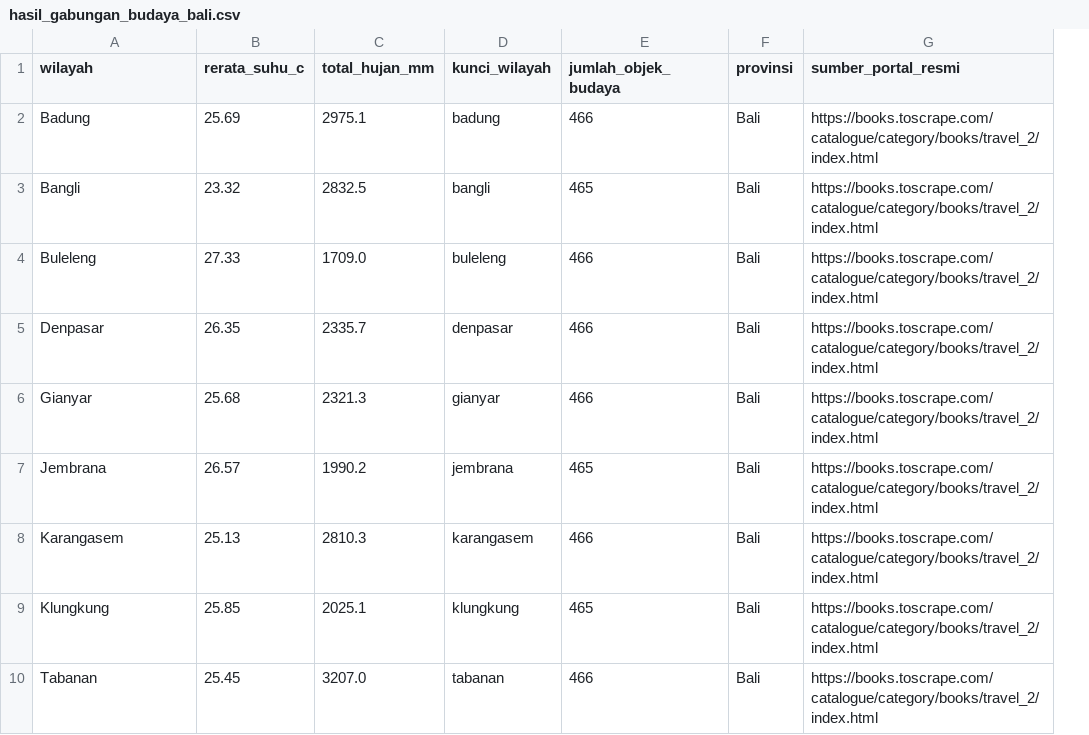
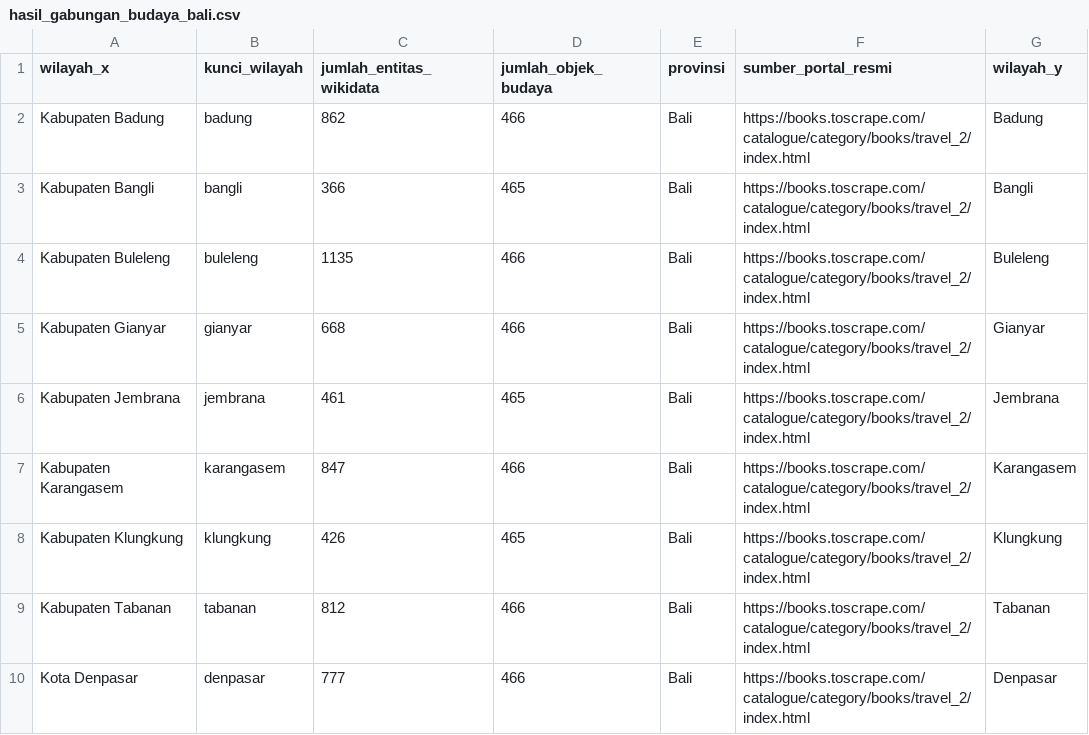
Before and after one commit to faridayuli0903-netizen/UTS-DAM, a CSV file: Data/Process/hasil_gabungan_budaya_bali.csv, drawn as a sheet; removed rows and columns are numbered as before the commit, all else as after; the diff names each change by its address in the sheet, - before the commit and + after, or states it on an @@ line.

```diff
--- a/Data/Process/hasil_gabungan_budaya_bali.csv
+++ b/Data/Process/hasil_gabungan_budaya_bali.csv
-column B (rerata_suhu_c), rows 2-4: 25.69 | 23.32 | 27.33; rows 6-10: 25.68 | 26.57 | 25.13 | 25.85 | 25.45
-column C (total_hujan_mm), rows 2-4: 2975.1 | 2832.5 | 1709.0; rows 6-10: 2321.3 | 1990.2 | 2810.3 | 2025.1 | 3207.0
+column C (jumlah_entitas_wikidata), rows 2-9: 862 | 366 | 1135 | 668 | 461 | 847 | 426 | 812
+column G (wilayah_y), rows 2-9: Badung | Bangli | Buleleng | Gianyar | Jembrana | Karangasem | Klungkung | Tabanan
-A1: wilayah
+A1: wilayah_x
-A2 (wilayah_x): Badung
+A2 (wilayah_x): Kabupaten Badung
-A3 (wilayah_x): Bangli
+A3 (wilayah_x): Kabupaten Bangli
-A4 (wilayah_x): Buleleng
+A4 (wilayah_x): Kabupaten Buleleng
-row 5: Denpasar | 26.35 | 2335.7 | denpasar | 466 | Bali | https://books.toscrape.com/catalogue/category/books/travel_2/index.html
-A5 (wilayah_x): Gianyar
+A5 (wilayah_x): Kabupaten Gianyar
-A6 (wilayah_x): Jembrana
+A6 (wilayah_x): Kabupaten Jembrana
-A7 (wilayah_x): Karangasem
+A7 (wilayah_x): Kabupaten Karangasem
-A8 (wilayah_x): Klungkung
+A8 (wilayah_x): Kabupaten Klungkung
-A9 (wilayah_x): Tabanan
+A9 (wilayah_x): Kabupaten Tabanan
+row 10: Kota Denpasar | denpasar | 777 | 466 | Bali | https://books.toscrape.com/catalogue/category/books/travel_2/index.html | Denpasar
```
Also changed, not shown: 4 other files.
